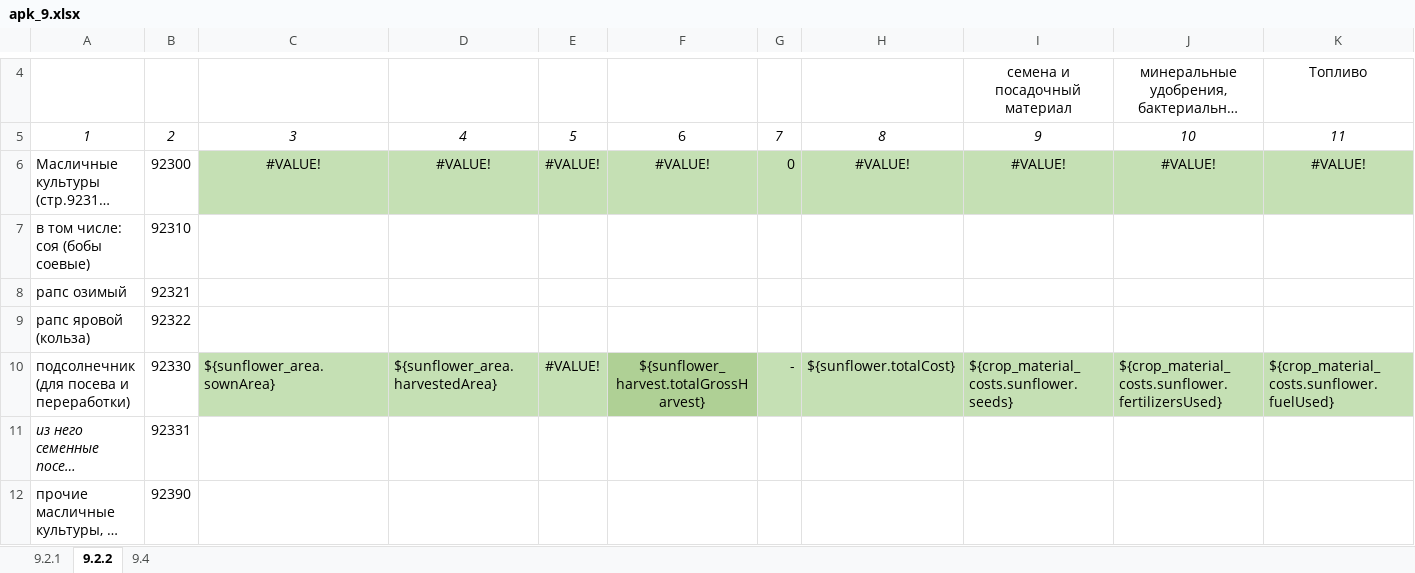
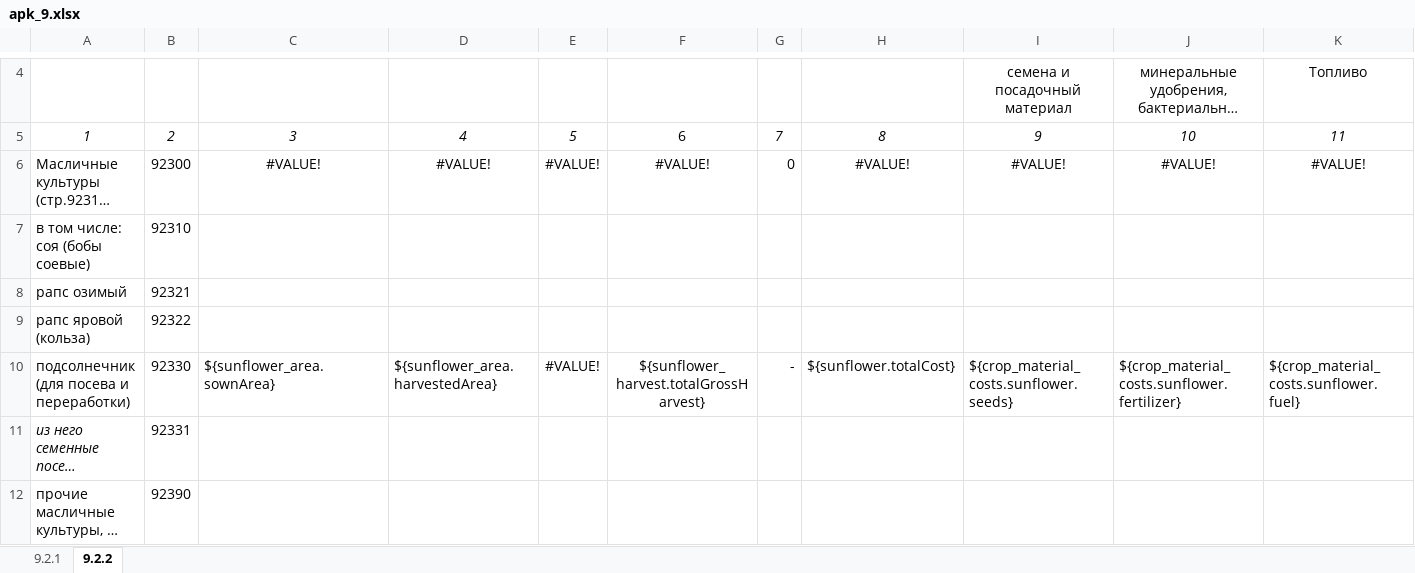
Before and after one commit to danmv24/AgroPro, an Excel workbook: src/main/resources/reports/apk_9.xlsx, sheet 9.2.2, drawn as a sheet; only a part is shown, gaps mark what is left out; long unchanged cells end in …; values as stored, in another font and other column widths than the file's, no borders; the diff names each change by its address in the sheet, - before the commit and + after, or states it on an @@ line.

```diff
--- a/src/main/resources/reports/apk_9.xlsx (sheet 9.2.2)
+++ b/src/main/resources/reports/apk_9.xlsx (sheet 9.2.2)
-sheet tab: 9.4
-C6:K6 fill: #C5E0B4
+C6:K6 fill: none
-C10:E10 fill: #C5E0B4
+C10:E10 fill: none
-F10 fill: #AFD095
+F10 fill: none
-G10:K10 fill: #C5E0B4
+G10:K10 fill: none
-J10: ${crop_material_costs.sunflower.fertilizersUsed}
+J10: ${crop_material_costs.sunflower.fertilizer}
-K10: ${crop_material_costs.sunflower.fuelUsed}
+K10: ${crop_material_costs.sunflower.fuel}
```
Also changed, not shown: sheet 9.2.1, src/main/resources/reports/apk_17.xlsx, src/main/resources/reports/apk_5.xlsx, 5 other files.
